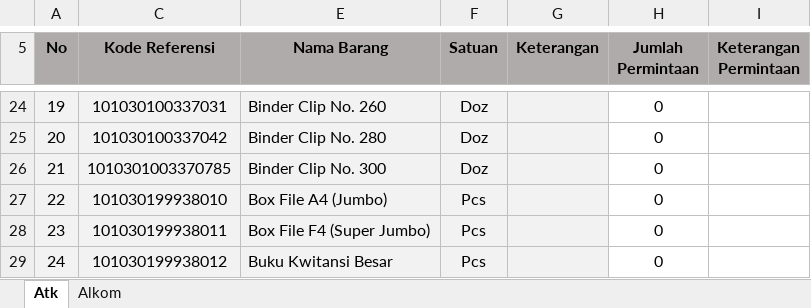
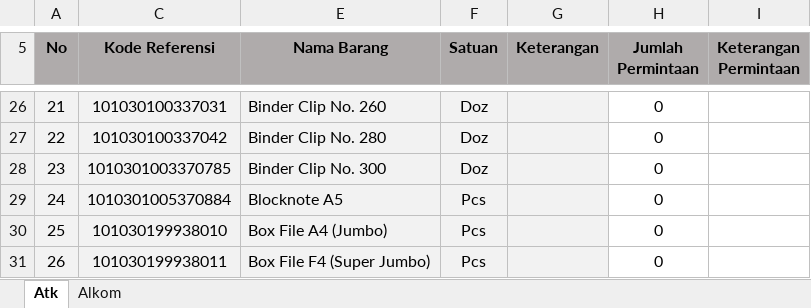
Before and after one commit to mfahmifadhs/siporsat, an Excel workbook: public/format/format_permintaan_atk.xlsx, sheet Atk, drawn as a sheet; only a part is shown, gaps mark what is left out; the shorter side is filled out with more unchanged rows; values as stored, in another font and other column widths than the file's, no borders; the diff covers the shown part only; the diff names each change by its address in the sheet, - before the commit and + after, or states it on an @@ line.

```diff
--- a/public/format/format_permintaan_atk.xlsx (sheet Atk)
+++ b/public/format/format_permintaan_atk.xlsx (sheet Atk)
@@ column A (No) renumbered from row 8 down @@
+row 29: 24 | 1010301005370884 | Blocknote A5 | Pcs |  | 0
```
Also changed, not shown: 9 added rows, 6 removed rows and 13 edited cells elsewhere in this sheet, sheet Alkom, formulas that keep their value, hidden cells, 1 other file.
